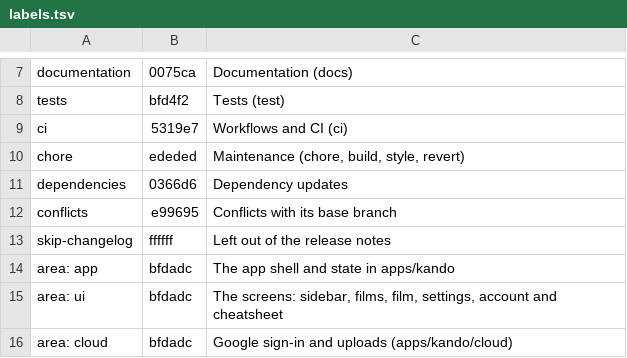
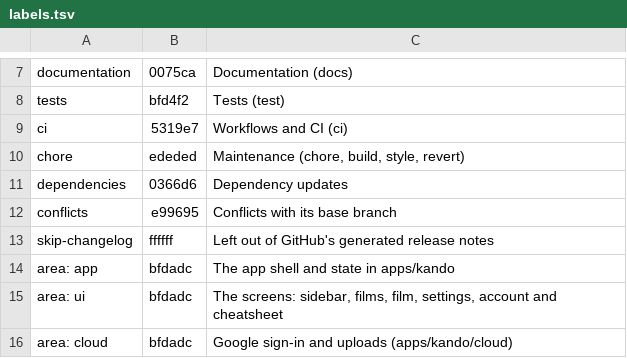
Before and after one commit to yldm-tech/Kando, a TSV file: .github/labels.tsv, drawn as a sheet; only a part is shown, gaps mark what is left out.

Commit message:
ci(release): list pull requests by their titles and leave the site out of the notes
changelog.sh now walks main's first-parent history: a pull request's merge commit is listed by its title, so review fixes made inside it ("Address volume review findings") no longer show up as changes of their own, and a merge whose title is not worth listing (such as a feat(site) one that also changed the app's icon, or a local merge without a title) lists the commits it brings instead. The site, deps and dev scopes are left out, as they are not the app. A change and a revert of it in the same range are both dropped, and a new section goes above the first section of an older version rather than above whatever comes first.

CHANGELOG.md is regenerated from the tags with the new rules. The skip-changelog label and .github/release.yml now say they only shape GitHub's own generated notes.

```diff
--- a/.github/labels.tsv
+++ b/.github/labels.tsv
@@ -12,3 +12,3 @@ dependencies	0366d6	Dependency updates
 conflicts	e99695	Conflicts with its base branch
-skip-changelog	ffffff	Left out of the release notes
+skip-changelog	ffffff	Left out of GitHub's generated release notes
 area: app	bfdadc	The app shell and state in apps/kando
```
Also changed, not shown: 4 other files.
